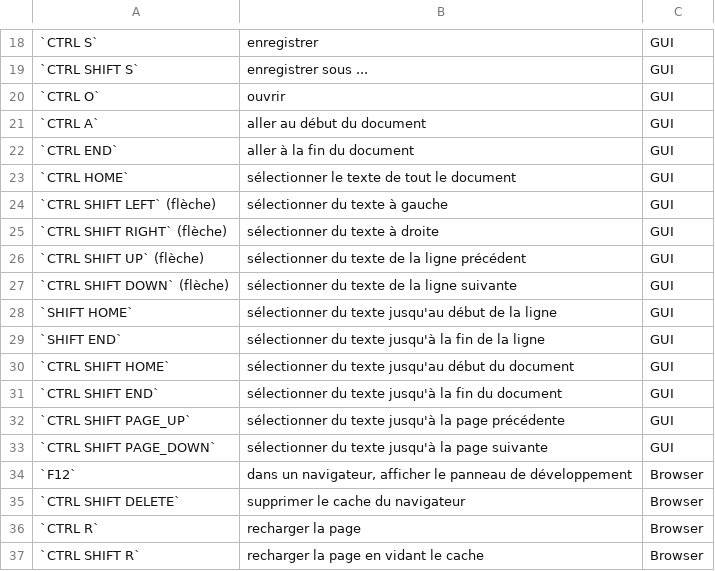
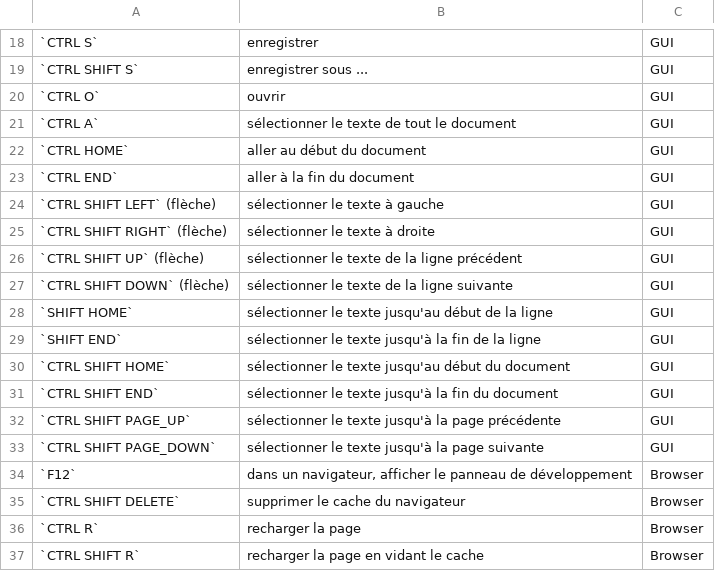
Before and after one commit to jibundeyare/cours, a TSV file: raccourcis-claviers.tsv, drawn as a sheet; only a part is shown, gaps mark what is left out; removed rows and columns are numbered as before the commit, all else as after; the diff names each change by its address in the sheet, - before the commit and + after, or states it on an @@ line.

```diff
--- a/raccourcis-claviers.tsv
+++ b/raccourcis-claviers.tsv
-B21: aller au début du document
+B21: sélectionner le texte de tout le document
+row 22: `CTRL HOME` | aller au début du document | GUI
-row 23: `CTRL HOME` | sélectionner le texte de tout le document | GUI
-B24: sélectionner du texte à gauche
+B24: sélectionner le texte à gauche
-B25: sélectionner du texte à droite
+B25: sélectionner le texte à droite
-B26: sélectionner du texte de la ligne précédent
+B26: sélectionner le texte de la ligne précédent
-B27: sélectionner du texte de la ligne suivante
+B27: sélectionner le texte de la ligne suivante
-B28: sélectionner du texte jusqu'au…
+B28: sélectionner le texte jusqu'au…
-B29: sélectionner du texte jusqu'à…
+B29: sélectionner le texte jusqu'à…
-B30: sélectionner du texte jusqu'au…
+B30: sélectionner le texte jusqu'au…
-B31: sélectionner du texte jusqu'à…
+B31: sélectionner le texte jusqu'à…
-B32: sélectionner du texte jusqu'à…
+B32: sélectionner le texte jusqu'à…
-B33: sélectionner du texte jusqu'à…
+B33: sélectionner le texte jusqu'à…
```
Also changed, not shown: 1 other file.
